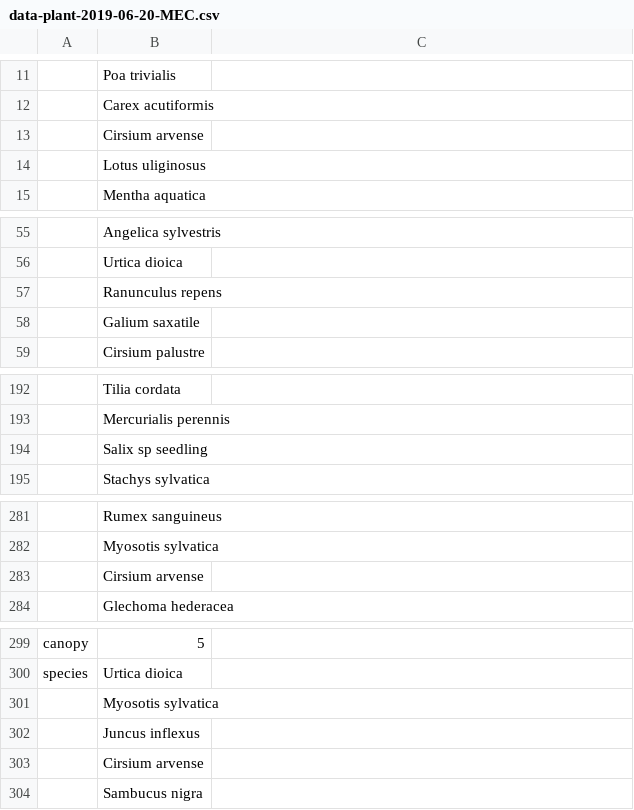
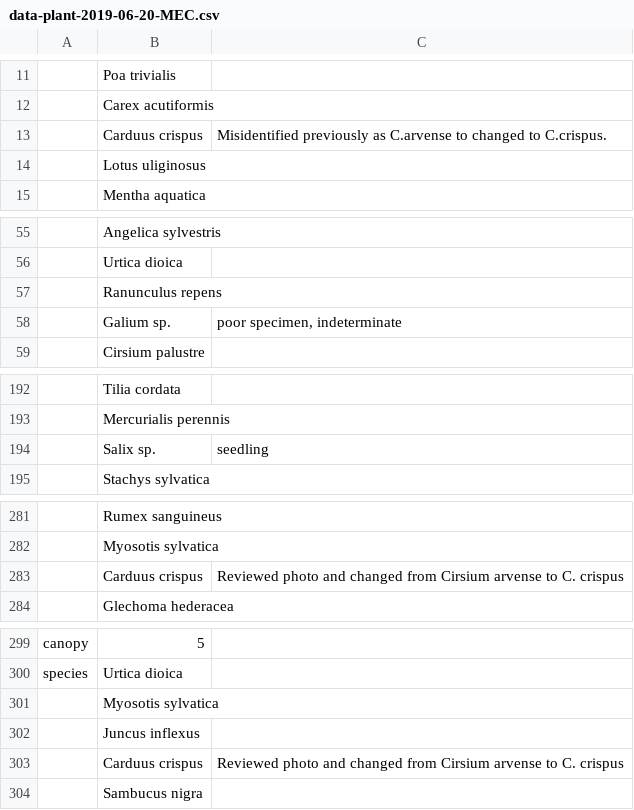
Before and after one commit to joejcollins/atlanta-shore, a CSV file: data/raw/2019-06/data-plant-2019-06-20-MEC.csv, drawn as a sheet; only a part is shown, gaps mark what is left out; removed rows and columns are numbered as before the commit, all else as after; the diff covers the shown part only; the diff names each change by its address in the sheet, - before the commit and + after, or states it on an @@ line.

```diff
--- a/data/raw/2019-06/data-plant-2019-06-20-MEC.csv
+++ b/data/raw/2019-06/data-plant-2019-06-20-MEC.csv
-row 13:  | Cirsium arvense
+row 13:  | Carduus crispus | Misidentified previously as C.arvense to changed to C.crispus.
-row 58:  | Galium saxatile
+row 58:  | Galium sp. | poor specimen, indeterminate
-row 194:  | Salix sp seedling
+row 194:  | Salix sp. | seedling
-row 283:  | Cirsium arvense
+row 283:  | Carduus crispus | Reviewed photo and changed from Cirsium arvense to C. crispus
-row 303:  | Cirsium arvense
+row 303:  | Carduus crispus | Reviewed photo and changed from Cirsium arvense to C. crispus
```
Also changed, not shown: 7 edited cells elsewhere in this file, data/raw/2019-02/data-plant-2019-02-01-MEC.csv, data/raw/2019-02/data-plant-2019-02-02-MEC.csv, 4 other files.
